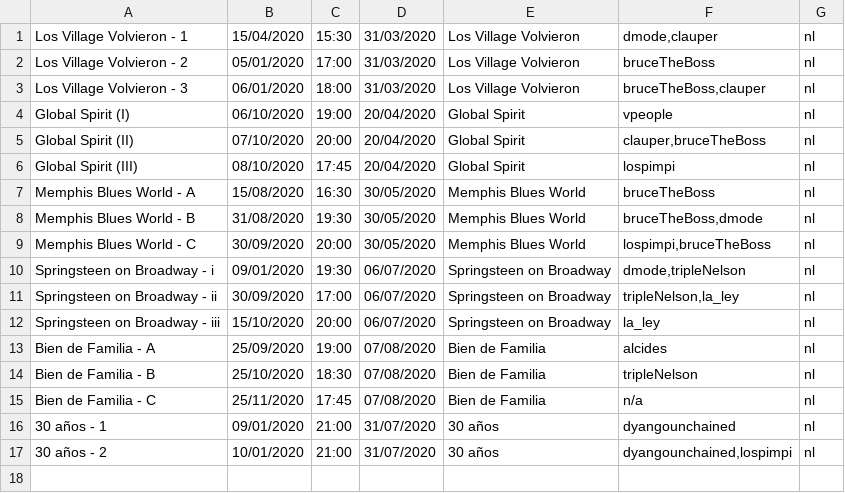
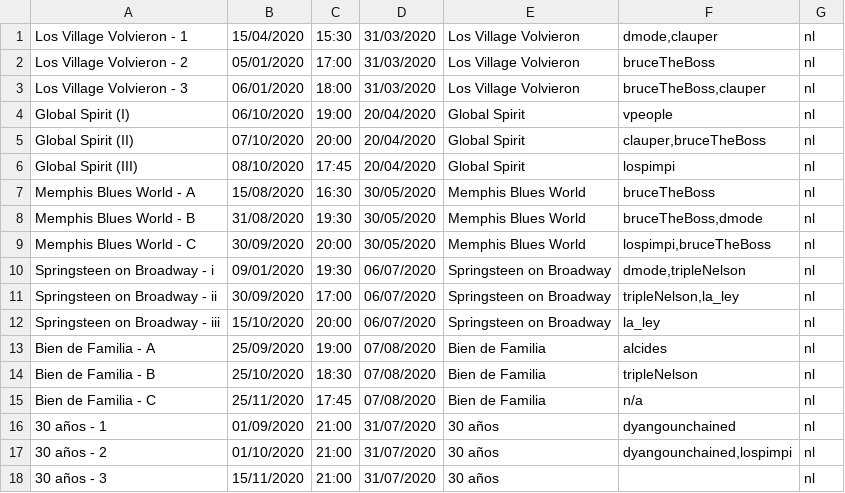
Before and after one commit to Binary22/CoronaTickets, a CSV file: webserver/WebContent/resources/data/funciones.csv, drawn as a sheet.

```diff
--- a/webserver/WebContent/resources/data/funciones.csv
+++ b/webserver/WebContent/resources/data/funciones.csv
@@ -15,3 +15,4 @@ Bien de Familia - B;25/10/2020;18:30;07/08/2020;Bien de Familia;tripleNelson;nl
 Bien de Familia - C;25/11/2020;17:45;07/08/2020;Bien de Familia;n/a;nl
-30 años - 1;09/01/2020;21:00;31/07/2020;30 años;dyangounchained;nl
-30 años - 2;10/01/2020;21:00;31/07/2020;30 años;dyangounchained,lospimpi;nl
+30 años - 1;01/09/2020;21:00;31/07/2020;30 años;dyangounchained;nl
+30 años - 2;01/10/2020;21:00;31/07/2020;30 años;dyangounchained,lospimpi;nl
+30 años - 3;15/11/2020;21:00;31/07/2020;30 años;;nl
```
Also changed, not shown: webserver/WebContent/resources/data/paquetes.csv, 8 other files.
